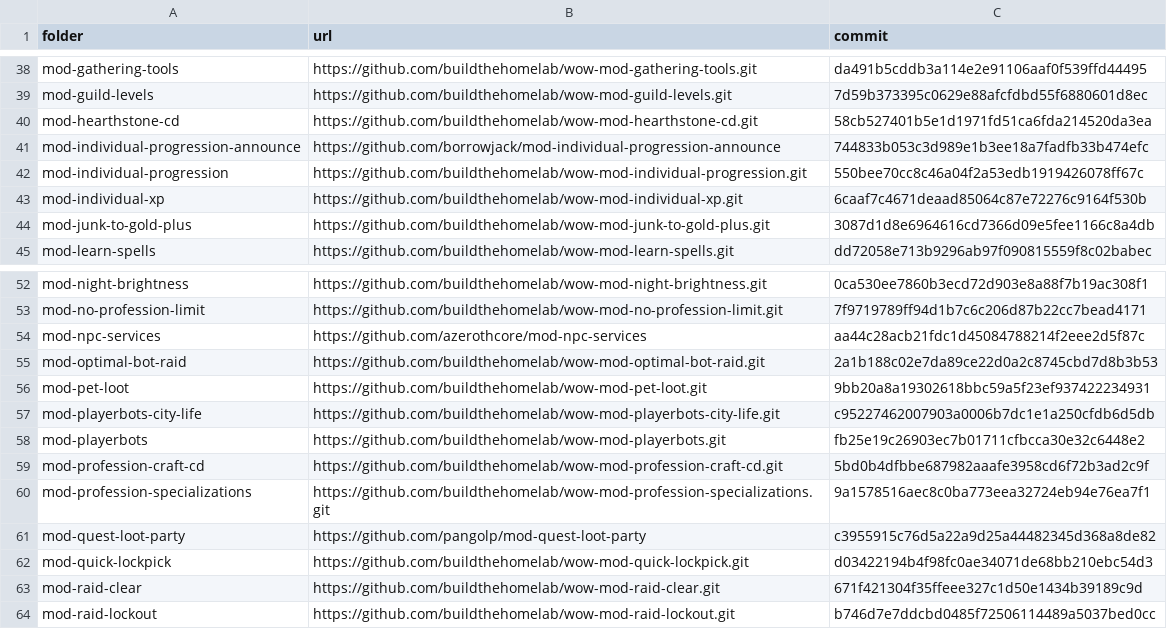
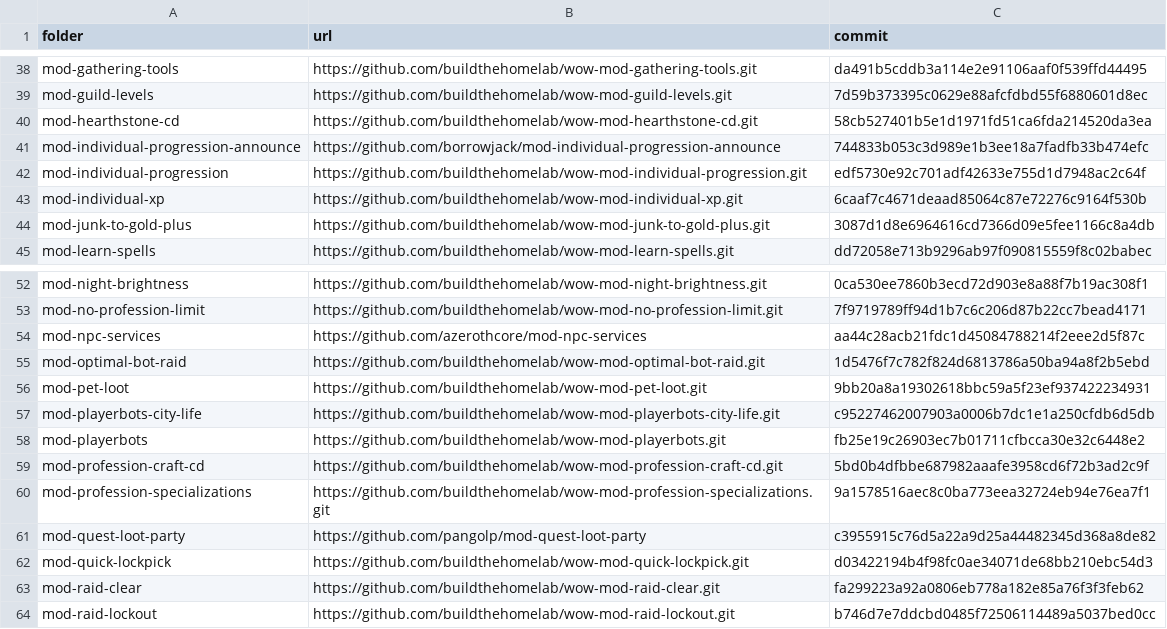
Before and after one commit to buildthehomelab/wow-ci, a TSV file: config/server-modules.tsv, drawn as a sheet; only a part is shown, gaps mark what is left out.

```diff
--- a/config/server-modules.tsv
+++ b/config/server-modules.tsv
@@ -41,3 +41,3 @@ mod-hearthstone-cd	https://github.com/buildthehomelab/wow-mod-hearthstone-cd.git
 mod-individual-progression-announce	https://github.com/borrowjack/mod-individual-progression-announce	744833b053c3d989e1b3ee18a7fadfb33b474efc
-mod-individual-progression	https://github.com/buildthehomelab/wow-mod-individual-progression.git	550bee70cc8c46a04f2a53edb1919426078ff67c
+mod-individual-progression	https://github.com/buildthehomelab/wow-mod-individual-progression.git	edf5730e92c701adf42633e755d1d7948ac2c64f
 mod-individual-xp	https://github.com/buildthehomelab/wow-mod-individual-xp.git	6caaf7c4671deaad85064c87e72276c9164f530b
@@ -54,3 +54,3 @@ mod-no-profession-limit	https://github.com/buildthehomelab/wow-mod-no-profession
 mod-npc-services	https://github.com/azerothcore/mod-npc-services	aa44c28acb21fdc1d45084788214f2eee2d5f87c
-mod-optimal-bot-raid	https://github.com/buildthehomelab/wow-mod-optimal-bot-raid.git	2a1b188c02e7da89ce22d0a2c8745cbd7d8b3b53
+mod-optimal-bot-raid	https://github.com/buildthehomelab/wow-mod-optimal-bot-raid.git	1d5476f7c782f824d6813786a50ba94a8f2b5ebd
 mod-pet-loot	https://github.com/buildthehomelab/wow-mod-pet-loot.git	9bb20a8a19302618bbc59a5f23ef937422234931
@@ -62,3 +62,3 @@ mod-quest-loot-party	https://github.com/pangolp/mod-quest-loot-party	c3955915c76
 mod-quick-lockpick	https://github.com/buildthehomelab/wow-mod-quick-lockpick.git	d03422194b4f98fc0ae34071de68bb210ebc54d3
-mod-raid-clear	https://github.com/buildthehomelab/wow-mod-raid-clear.git	671f421304f35ffeee327c1d50e1434b39189c9d
+mod-raid-clear	https://github.com/buildthehomelab/wow-mod-raid-clear.git	fa299223a92a0806eb778a182e85a76f3f3feb62
 mod-raid-lockout	https://github.com/buildthehomelab/wow-mod-raid-lockout.git	b746d7e7ddcbd0485f72506114489a5037bed0cc
```
